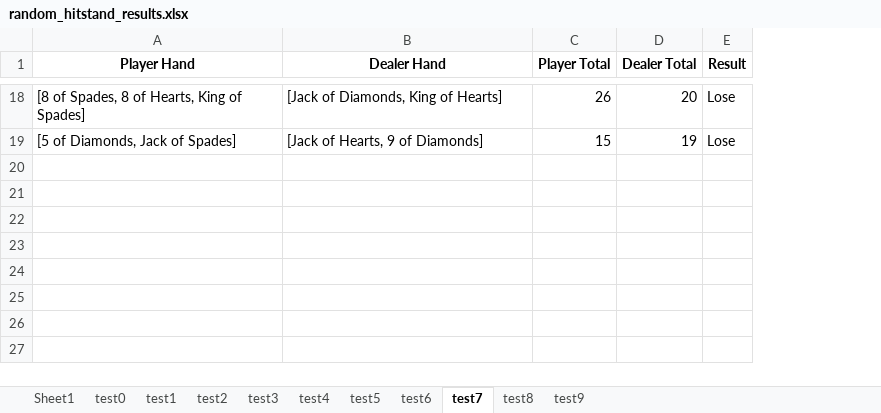
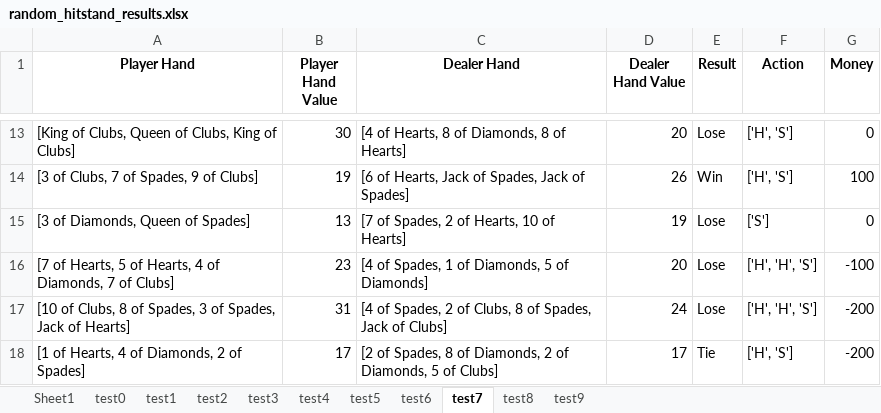
Before and after one commit to pathtix/blackjack-strategy-comparison, an Excel workbook: src/brute_force/random_hitstand_results/random_hitstand_results.xlsx, sheet test7, drawn as a sheet; only a part is shown, gaps mark what is left out; values as stored, in another font and other column widths than the file's, no borders; removed rows and columns are numbered as before the commit, all else as after; the diff covers the shown part only; the diff names each change by its address in the sheet, - before the commit and + after, or states it on an @@ line.

```diff
--- a/src/brute_force/random_hitstand_results/random_hitstand_results.xlsx (sheet test7)
+++ b/src/brute_force/random_hitstand_results/random_hitstand_results.xlsx (sheet test7)
+column B (Player Hand Value), row 13: 30; row 15: 13
-column C (Player Total), rows 18-19: 26 | 15
+column F (Action), row 13: ['H', 'S']; row 15: ['S']
+column G (Money), row 13: 0; row 15: 0
-D1: Dealer Total
+D1: Dealer Hand Value
-A13 (Player Hand): [8 of Spades, 8 of Hearts, King of Spades]
+A13 (Player Hand): [King of Clubs, Queen of Clubs, King of Clubs]
-C13 (Dealer Hand): [Jack of Diamonds, King of Hearts]
+C13 (Dealer Hand): [4 of Hearts, 8 of Diamonds, 8 of Hearts]
+row 14: [3 of Clubs, 7 of Spades, 9 of Clubs] | 19 | [6 of Hearts, Jack of Spades, Jack of Spades] | 26 | Win | ['H', 'S'] | 100
-A15 (Player Hand): [5 of Diamonds, Jack of Spades]
+A15 (Player Hand): [3 of Diamonds, Queen of Spades]
-C15 (Dealer Hand): [Jack of Hearts, 9 of Diamonds]
+C15 (Dealer Hand): [7 of Spades, 2 of Hearts, 10 of Hearts]
+row 16: [7 of Hearts, 5 of Hearts, 4 of Diamonds, 7 of Clubs] | 23 | [4 of Spades, 1 of Diamonds, 5 of Diamonds] | 20 | Lose | ['H', 'H', 'S'] | -100
+row 17: [10 of Clubs, 8 of Spades, 3 of Spades, Jack of Hearts] | 31 | [4 of Spades, 2 of Clubs, 8 of Spades, Jack of Clubs] | 24 | Lose | ['H', 'H', 'S'] | -200
+row 18: [1 of Hearts, 4 of Diamonds, 2 of Spades] | 17 | [2 of Spades, 8 of Diamonds, 2 of Diamonds, 5 of Clubs] | 17 | Tie | ['H', 'S'] | -200
```
Also changed, not shown: 5 added rows, 10 removed rows and 12 edited cells elsewhere in this sheet, sheet test6, sheet test1, sheet test8, sheet test0, sheet test5, sheet test9, 3 more sheets, src/basic_strategy/basic_strategy_results/basic_strategy_results.xlsx, src/brute_force/always_hit_results/always_hit_results.xlsx, 11 other files.
